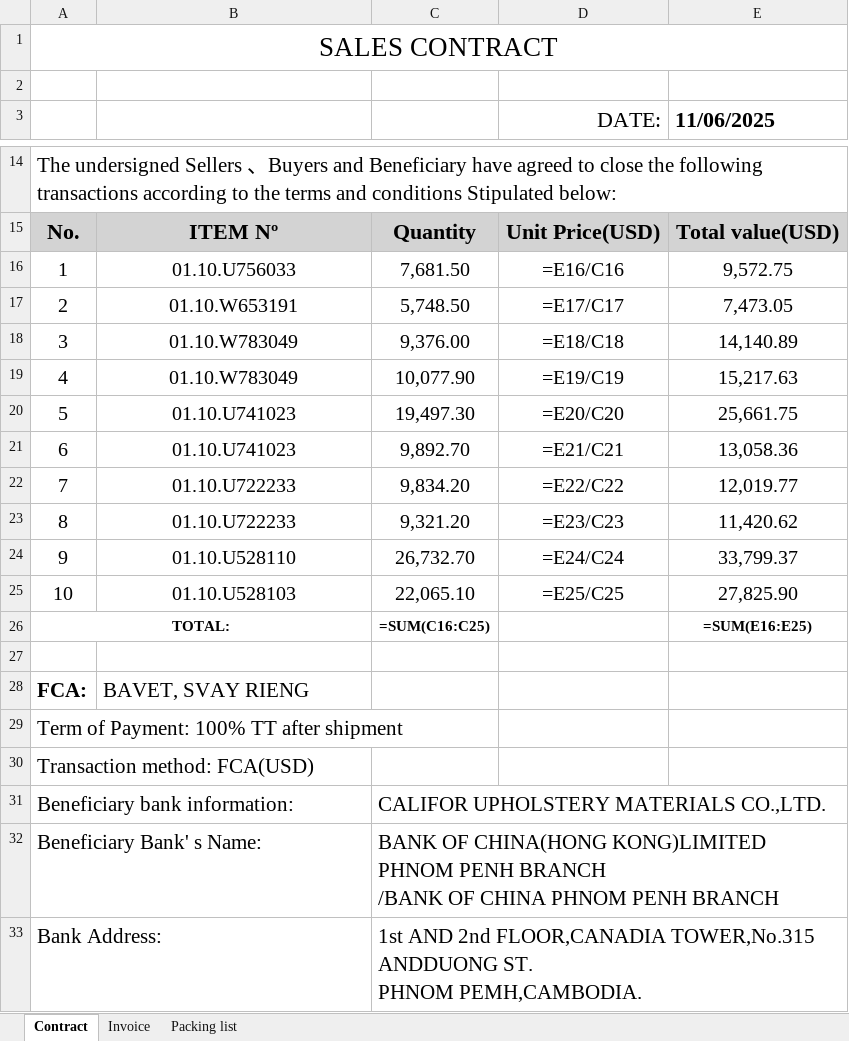
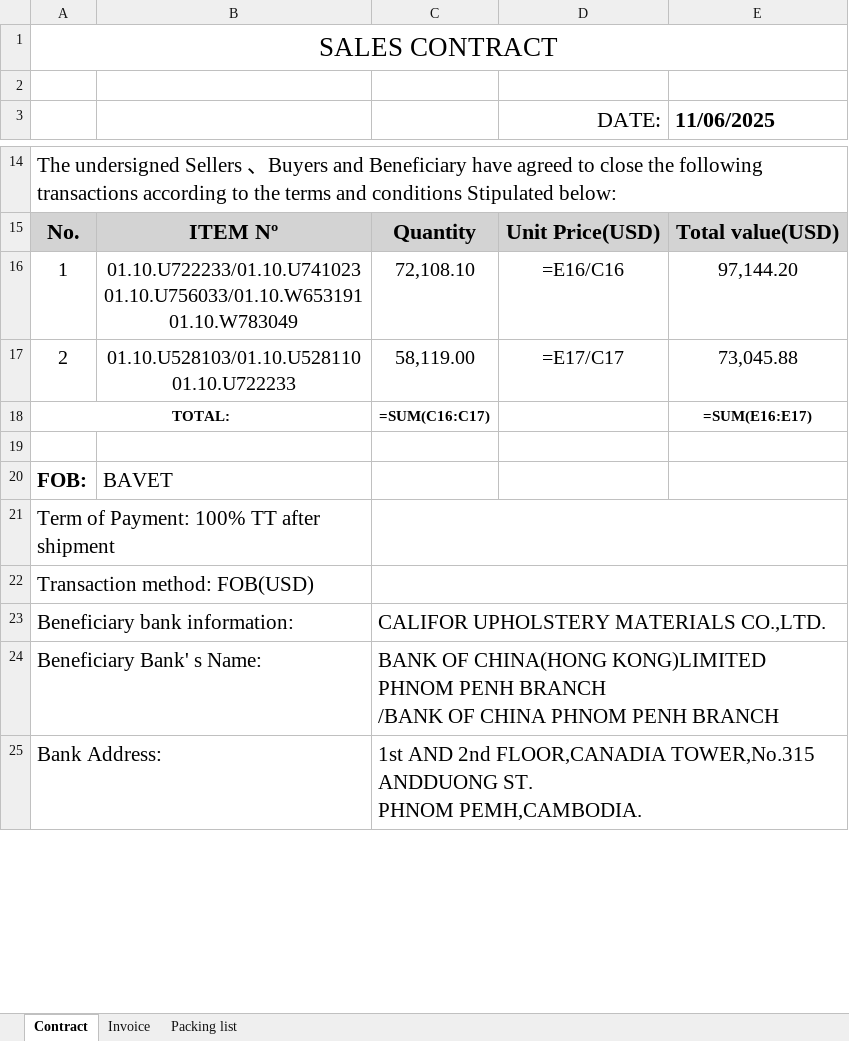
Before and after one commit to GiyoXD/refactor-code, an Excel workbook: result.xlsx, sheet Contract, drawn as a sheet; only a part is shown, gaps mark what is left out; values as stored, in another font and other column widths than the file's, no borders; formulas without a stored value are shown as written; removed rows and columns are numbered as before the commit, all else as after; ↵ is a line break in a cell; the diff names each change by its address in the sheet, - before the commit and + after, or states it on an @@ line.

```diff
--- a/result.xlsx (sheet Contract)
+++ b/result.xlsx (sheet Contract)
-B16: 01.10.U756033
+B16: 01.10.U722233/01.10.U741023 ↵ 01.10.U756033/01.10.W653191 ↵ 01.10.W783049
-C16: 7,681.50
+C16: 72,108.10
-E16 (11/06/2025): 9,572.75
+E16 (11/06/2025): 97,144.20
-B17: 01.10.W653191
+B17: 01.10.U528103/01.10.U528110 ↵ 01.10.U722233
-C17: 5,748.50
+C17: 58,119.00
-E17 (11/06/2025): 7,473.05
+E17 (11/06/2025): 73,045.88
-row 18: 3 | 01.10.W783049 | 9,376.00 | =E18/C18 | 14,140.89
-row 19: 4 | 01.10.W783049 | 10,077.90 | =E19/C19 | 15,217.63
-row 20: 5 | 01.10.U741023 | 19,497.30 | =E20/C20 | 25,661.75
-row 21: 6 | 01.10.U741023 | 9,892.70 | =E21/C21 | 13,058.36
-row 22: 7 | 01.10.U722233 | 9,834.20 | =E22/C22 | 12,019.77
-row 23: 8 | 01.10.U722233 | 9,321.20 | =E23/C23 | 11,420.62
-row 24: 9 | 01.10.U528110 | 26,732.70 | =E24/C24 | 33,799.37
-row 25: 10 | 01.10.U528103 | 22,065.10 | =E25/C25 | 27,825.90
-C18: =SUM(C16:C25)
+C18: =SUM(C16:C17)
-E18 (11/06/2025): =SUM(E16:E25)
+E18 (11/06/2025): =SUM(E16:E17)
-row 28: FCA: | BAVET, SVAY RIENG
+row 20: FOB: | BAVET
+C21:E21 merged
-A22: Transaction method: FCA(USD)
+A22: Transaction method: FOB(USD)
+C22:E22 merged
+C23:E23 merged
```
Also changed, not shown: sheet Invoice, sheet Packing list, 1 other file.
